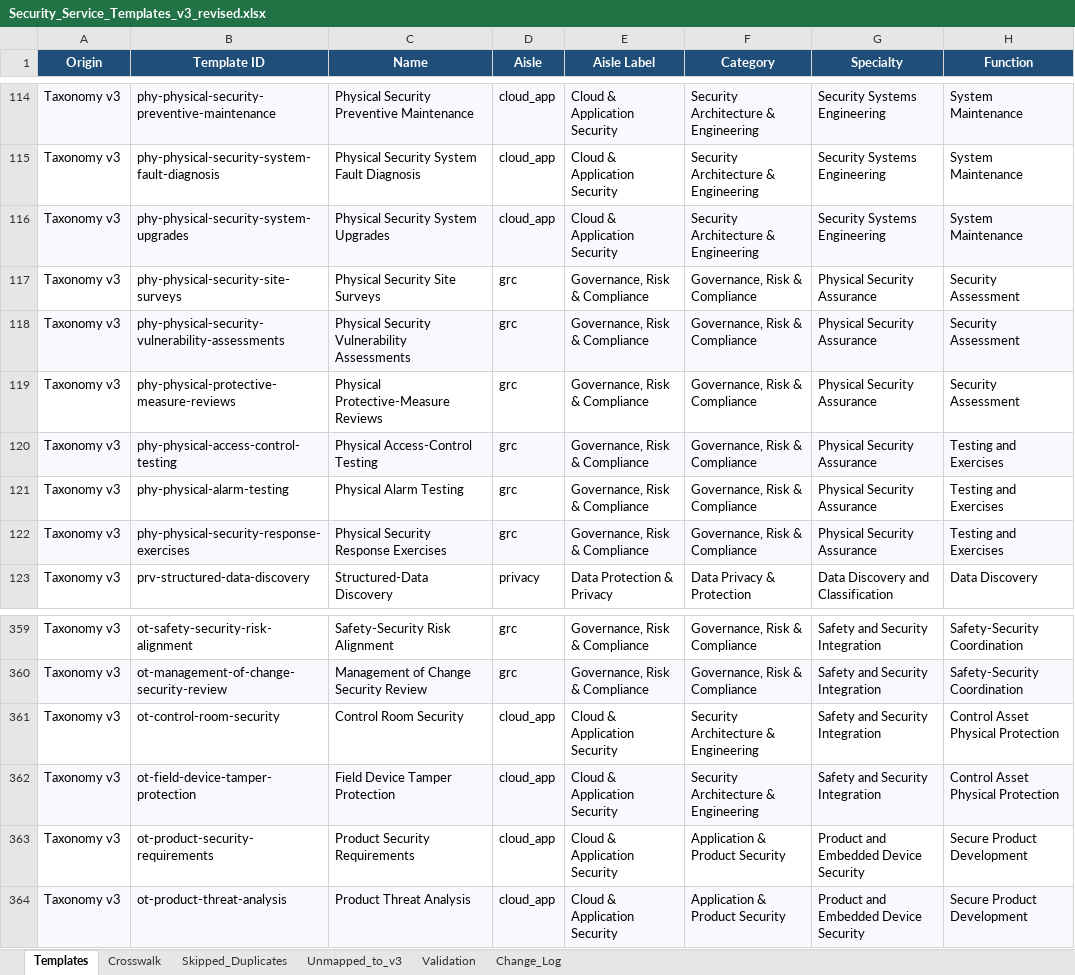
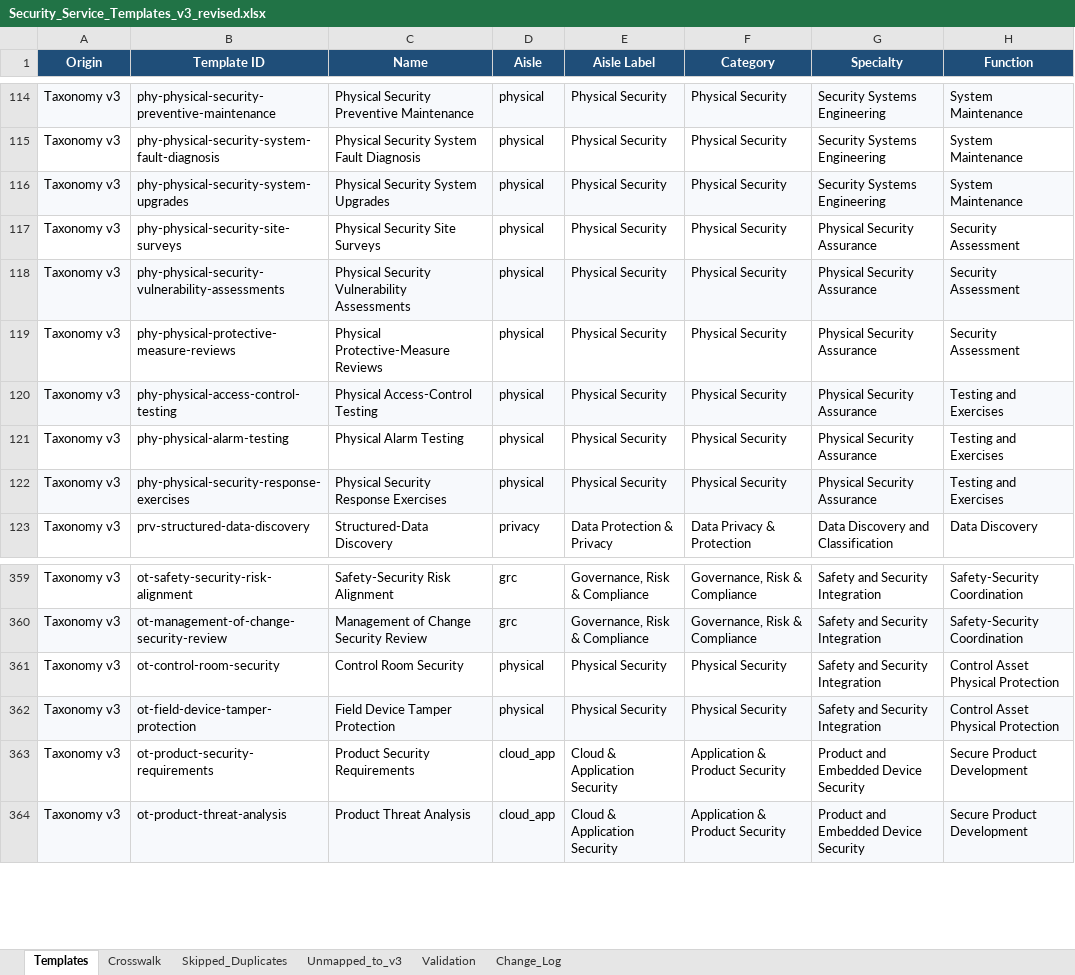
Before and after one commit to mminwell/Security-Service-Catalog-Builder, an Excel workbook: data/templates/Security_Service_Templates_v3_revised.xlsx, sheet Templates, drawn as a sheet; only a part is shown, gaps mark what is left out; values as stored, in another font and other column widths than the file's, no borders; the diff covers the shown part only; the diff names each change by its address in the sheet, - before the commit and + after, or states it on an @@ line.

```diff
--- a/data/templates/Security_Service_Templates_v3_revised.xlsx (sheet Templates)
+++ b/data/templates/Security_Service_Templates_v3_revised.xlsx (sheet Templates)
-D114:D116 (Aisle): cloud_app
+D114:D116 (Aisle): physical
-E114:E116 (Aisle Label): Cloud & Application Security
+E114:E116 (Aisle Label): Physical Security
-F114:F116 (Category): Security Architecture & Engineering
+F114:F116 (Category): Physical Security
-D117:D122 (Aisle): grc
+D117:D122 (Aisle): physical
-E117:E122 (Aisle Label): Governance, Risk & Compliance
+E117:E122 (Aisle Label): Physical Security
-F117:F122 (Category): Governance, Risk & Compliance
+F117:F122 (Category): Physical Security
-D361:D362 (Aisle): cloud_app
+D361:D362 (Aisle): physical
-E361:E362 (Aisle Label): Cloud & Application Security
+E361:E362 (Aisle Label): Physical Security
-F361:F362 (Category): Security Architecture & Engineering
+F361:F362 (Category): Physical Security
```
Also changed, not shown: 162 edited cells elsewhere in this sheet, 12 other files.
